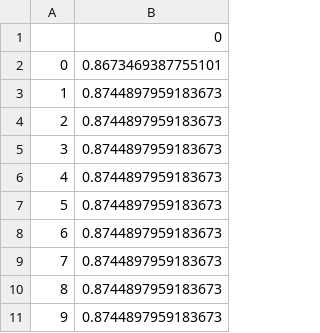
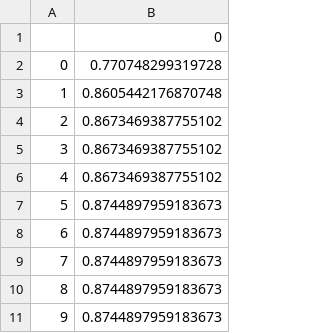
Before and after one commit to ArnauBalaguerAlbareda/TFG_Machine_Learning, a CSV file: data/RS/RSknn_accuracy_PCA_c.csv, drawn as a sheet; only a part is shown.

```diff
--- a/data/RS/RSknn_accuracy_PCA_c.csv
+++ b/data/RS/RSknn_accuracy_PCA_c.csv
@@ -1,7 +1,7 @@
 ,0
-0,0.8673469387755101
-1,0.8744897959183673
-2,0.8744897959183673
-3,0.8744897959183673
-4,0.8744897959183673
+0,0.770748299319728
+1,0.8605442176870748
+2,0.8673469387755102
+3,0.8673469387755102
+4,0.8673469387755102
 5,0.8744897959183673
```
Also changed, not shown: data/RS/RSknn_accuracy_t_b.csv, data/RS/RSknn_precision_PCA_b.csv, 23 other files.
